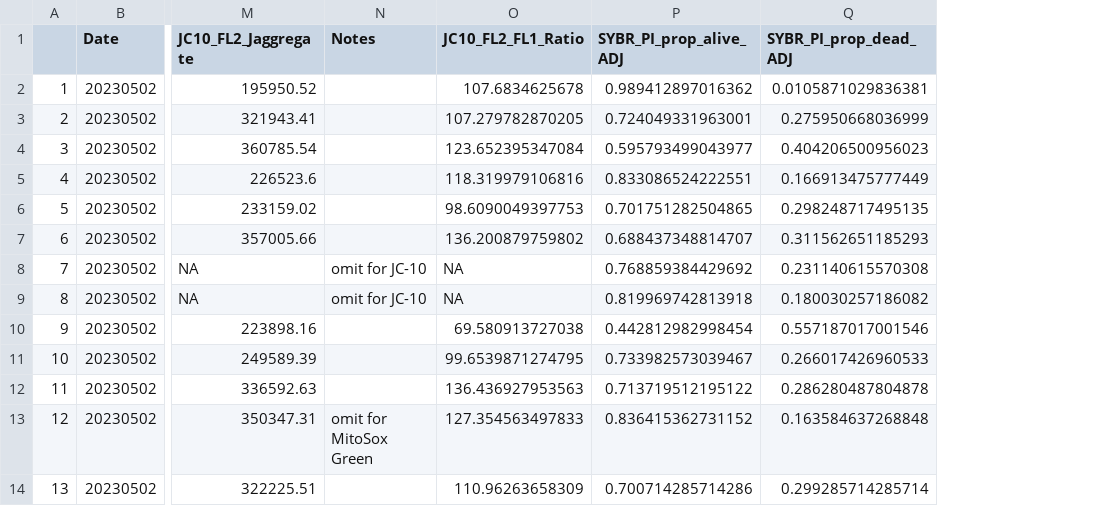
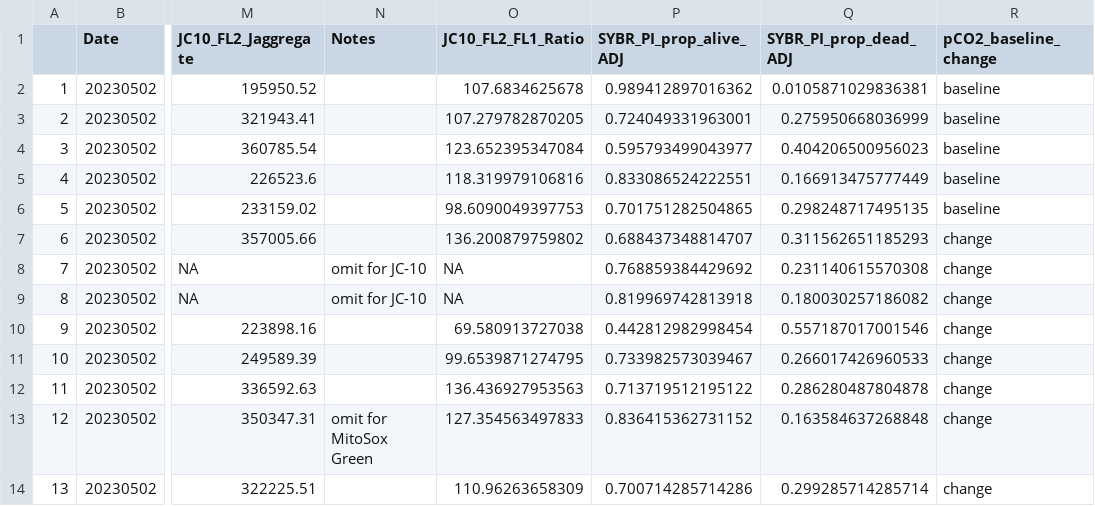
Before and after one commit to NEFSC/EAD-ASEB-Airradians_CellularMolecular_OA, a CSV file: RAnalysis/Data/FlowCytometry/Hemolymph_data_filtered.csv, drawn as a sheet; only a part is shown, gaps mark what is left out; the diff names each change by its address in the sheet, - before the commit and + after, or states it on an @@ line.

```diff
--- a/RAnalysis/Data/FlowCytometry/Hemolymph_data_filtered.csv
+++ b/RAnalysis/Data/FlowCytometry/Hemolymph_data_filtered.csv
+column R (pCO2_baseline_change), rows 2-14: baseline | baseline | baseline | baseline | baseline | change | change | change | change | change | change | change | change
```
Also changed, not shown: 31 other files.
